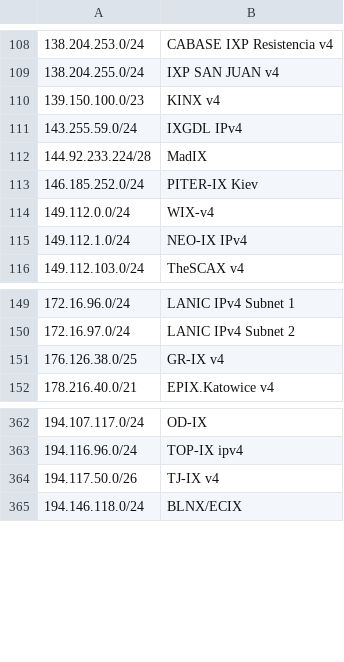
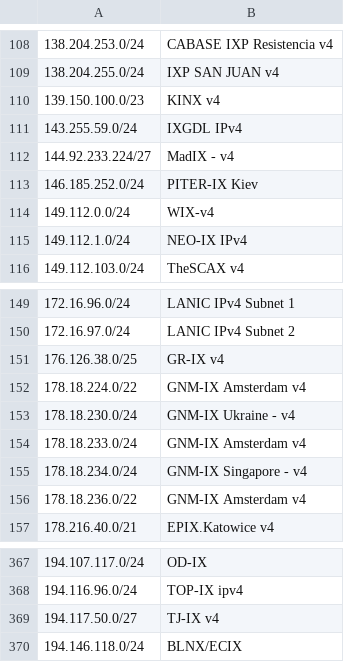
Before and after one commit to haensen/ix-networks, a CSV file: ix_ip4.csv, drawn as a sheet; only a part is shown, gaps mark what is left out; removed rows and columns are numbered as before the commit, all else as after; the diff names each change by its address in the sheet, - before the commit and + after, or states it on an @@ line.

```diff
--- a/ix_ip4.csv
+++ b/ix_ip4.csv
-row 112: 144.92.233.224/28 | MadIX
+row 112: 144.92.233.224/27 | MadIX - v4
+row 152: 178.18.224.0/22 | GNM-IX Amsterdam v4
+row 153: 178.18.230.0/24 | GNM-IX Ukraine - v4
+row 154: 178.18.233.0/24 | GNM-IX Amsterdam v4
+row 155: 178.18.234.0/24 | GNM-IX Singapore - v4
+row 156: 178.18.236.0/22 | GNM-IX Amsterdam v4
-A369: 194.117.50.0/26
+A369: 194.117.50.0/27
```
Also changed, not shown: ix_ip6.csv.
